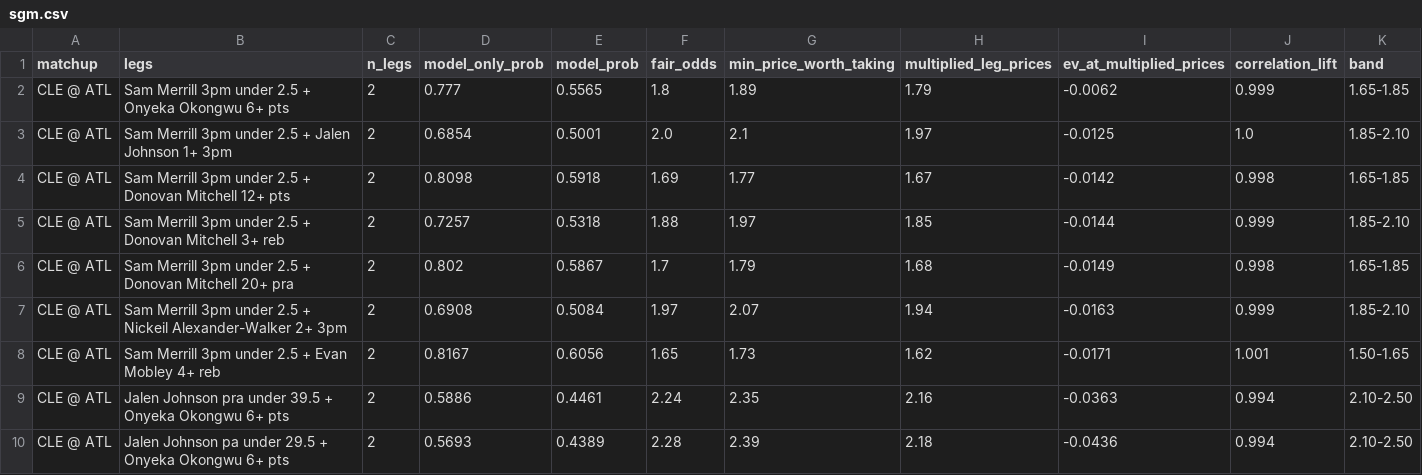
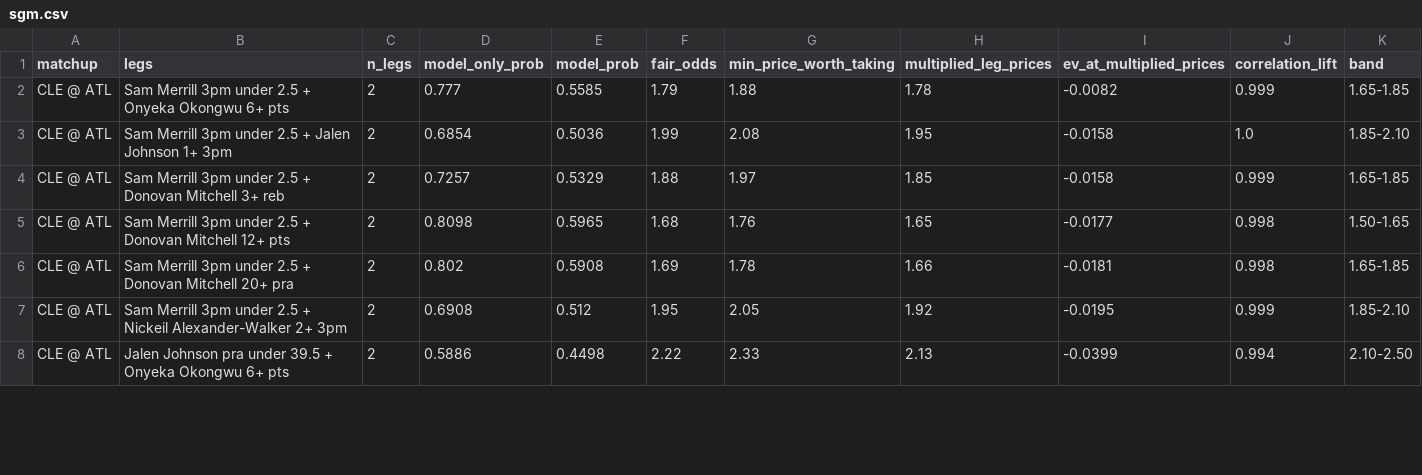
Before and after one commit to shreyaslamba2004-svg/NBA, a CSV file: output/2026-10-29/sgm.csv, drawn as a sheet; only a part is shown; the diff covers the shown part only.

```diff
--- a/output/2026-10-29/sgm.csv
+++ b/output/2026-10-29/sgm.csv
@@ -1,10 +1,8 @@
 matchup,legs,n_legs,model_only_prob,model_prob,fair_odds,min_price_worth_taking,multiplied_leg_prices,ev_at_multiplied_prices,correlation_lift,band
-CLE @ ATL,Sam Merrill 3pm under 2.5 + Onyeka Okongwu 6+ pts,2,0.777,0.5565,1.8,1.89,1.79,-0.0062,0.999,1.65-1.85
-CLE @ ATL,Sam Merrill 3pm under 2.5 + Jalen Johnson 1+ 3pm,2,0.6854,0.5001,2.0,2.1,1.97,-0.0125,1.0,1.85-2.10
-CLE @ ATL,Sam Merrill 3pm under 2.5 + Donovan Mitchell 12+ pts,2,0.8098,0.5918,1.69,1.77,1.67,-0.0142,0.998,1.65-1.85
-CLE @ ATL,Sam Merrill 3pm under 2.5 + Donovan Mitchell 3+ reb,2,0.7257,0.5318,1.88,1.97,1.85,-0.0144,0.999,1.85-2.10
-CLE @ ATL,Sam Merrill 3pm under 2.5 + Donovan Mitchell 20+ pra,2,0.802,0.5867,1.7,1.79,1.68,-0.0149,0.998,1.65-1.85
-CLE @ ATL,Sam Merrill 3pm under 2.5 + Nickeil Alexander-Walker 2+ 3pm,2,0.6908,0.5084,1.97,2.07,1.94,-0.0163,0.999,1.85-2.10
-CLE @ ATL,Sam Merrill 3pm under 2.5 + Evan Mobley 4+ reb,2,0.8167,0.6056,1.65,1.73,1.62,-0.0171,1.001,1.50-1.65
-CLE @ ATL,Jalen Johnson pra under 39.5 + Onyeka Okongwu 6+ pts,2,0.5886,0.4461,2.24,2.35,2.16,-0.0363,0.994,2.10-2.50
-CLE @ ATL,Jalen Johnson pa under 29.5 + Onyeka Okongwu 6+ pts,2,0.5693,0.4389,2.28,2.39,2.18,-0.0436,0.994,2.10-2.50
+CLE @ ATL,Sam Merrill 3pm under 2.5 + Onyeka Okongwu 6+ pts,2,0.777,0.5585,1.79,1.88,1.78,-0.0082,0.999,1.65-1.85
+CLE @ ATL,Sam Merrill 3pm under 2.5 + Jalen Johnson 1+ 3pm,2,0.6854,0.5036,1.99,2.08,1.95,-0.0158,1.0,1.85-2.10
+CLE @ ATL,Sam Merrill 3pm under 2.5 + Donovan Mitchell 3+ reb,2,0.7257,0.5329,1.88,1.97,1.85,-0.0158,0.999,1.65-1.85
+CLE @ ATL,Sam Merrill 3pm under 2.5 + Donovan Mitchell 12+ pts,2,0.8098,0.5965,1.68,1.76,1.65,-0.0177,0.998,1.50-1.65
+CLE @ ATL,Sam Merrill 3pm under 2.5 + Donovan Mitchell 20+ pra,2,0.802,0.5908,1.69,1.78,1.66,-0.0181,0.998,1.65-1.85
+CLE @ ATL,Sam Merrill 3pm under 2.5 + Nickeil Alexander-Walker 2+ 3pm,2,0.6908,0.512,1.95,2.05,1.92,-0.0195,0.999,1.85-2.10
+CLE @ ATL,Jalen Johnson pra under 39.5 + Onyeka Okongwu 6+ pts,2,0.5886,0.4498,2.22,2.33,2.13,-0.0399,0.994,2.10-2.50
```
Also changed, not shown: 4 added rows and 2 removed rows elsewhere in this file, output/2026-10-29/edges.csv, 4 other files.
